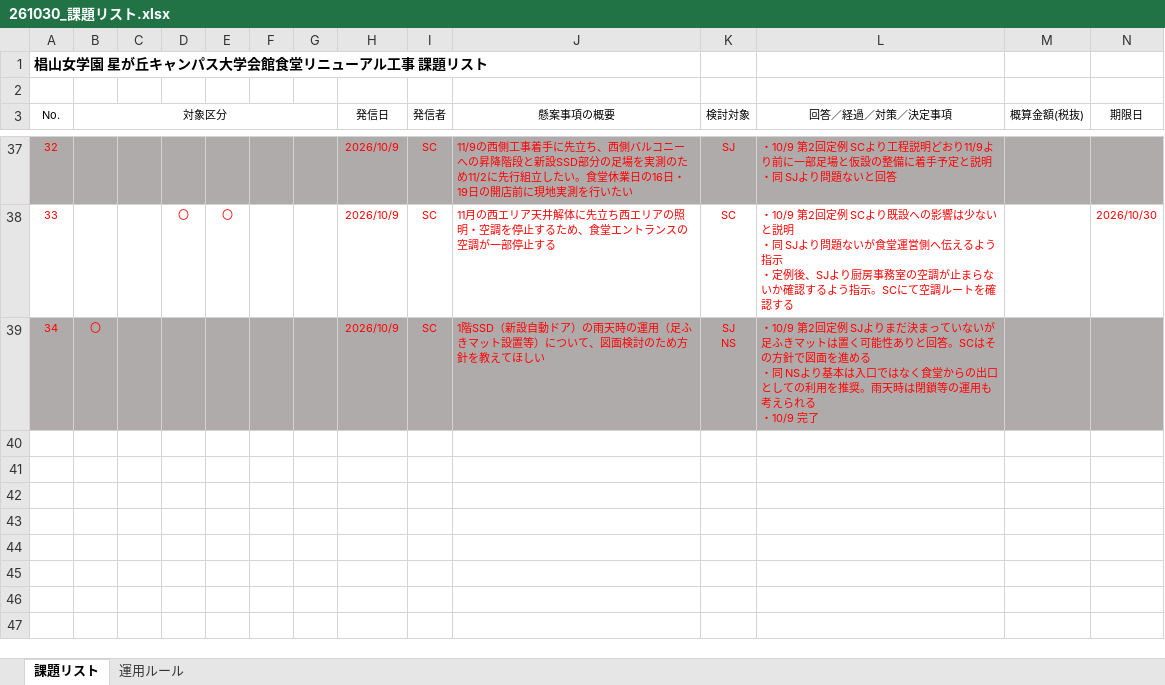
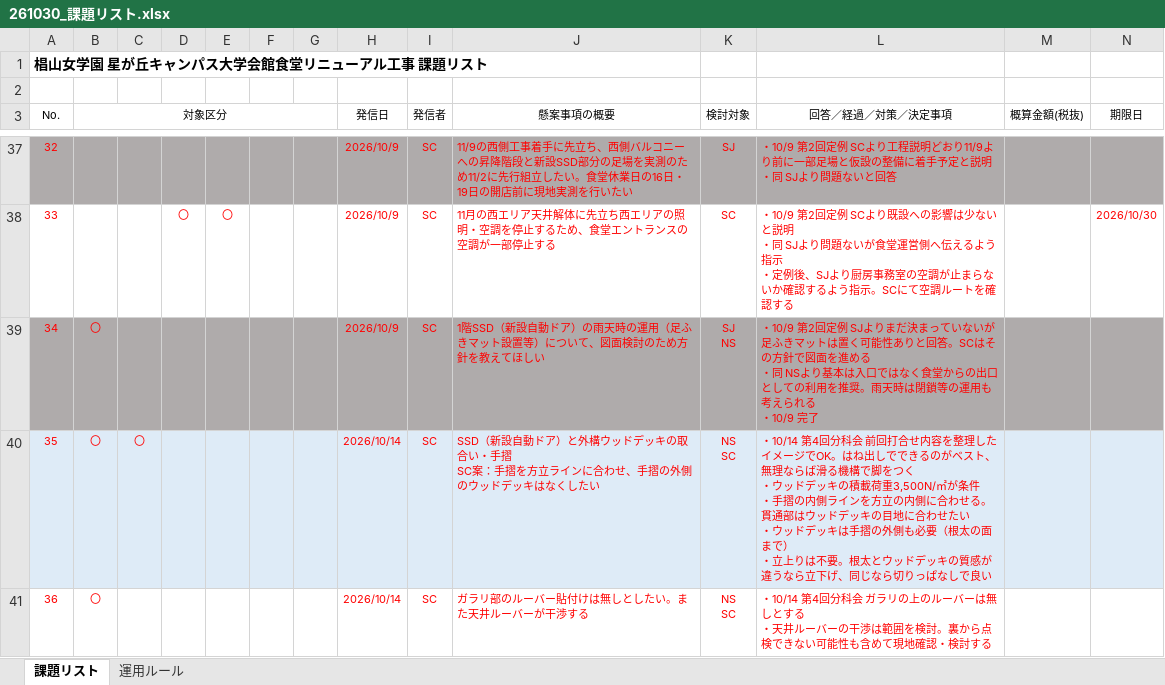
Before and after one commit to tutomukoyama1026-cpu/test-repo, an Excel workbook: 椙山改修/261030_課題リスト.xlsx, sheet 課題リスト, drawn as a sheet; only a part is shown, gaps mark what is left out; values as stored, in another font and other column widths than the file's, no borders; rows hold the shown columns only; ↵ is a line break in a cell; the diff covers the shown part only; the diff names each change by its address in the sheet, - before the commit and + after, or states it on an @@ line.

```diff
--- a/椙山改修/261030_課題リスト.xlsx (sheet 課題リスト)
+++ b/椙山改修/261030_課題リスト.xlsx (sheet 課題リスト)
+row 40: 35 | 〇 | 〇 |  |  |  |  | 2026/10/14 | SC | SSD（新設自動ドア）と外構ウッドデッキの取合い・手摺 ↵ SC案：手摺を方立ラインに合わせ、手摺の外側のウッドデッキはなくしたい | NS ↵ SC | ・10/14 第4回分科会 前回打合せ内容を整理したイメージでOK。はね出しでできるのがベスト、無理ならば滑る機構で脚をつく ↵ ・ウッドデッキの積載荷重3,500N/㎡が条件 ↵ ・手摺の内側ラインを方立の内側に合わせる。貫通部はウッドデッキの目地に合わせたい ↵ ・ウッドデッキは手摺の外側も必要（根太の面まで） ↵ ・立上りは不要。根太とウッドデッキの質感が違うなら立下げ、同じなら切りっぱなしで良い
+row 41: 36 | 〇 |  |  |  |  |  | 2026/10/14 | SC | ガラリ部のルーバー貼付けは無しとしたい。また天井ルーバーが干渉する | NS ↵ SC | ・10/14 第4回分科会 ガラリの上のルーバーは無しとする ↵ ・天井ルーバーの干渉は範囲を検討。裏から点検できない可能性も含めて現地確認・検討する
```
Also changed, not shown: 1 added row and 2 edited cells elsewhere in this sheet.
